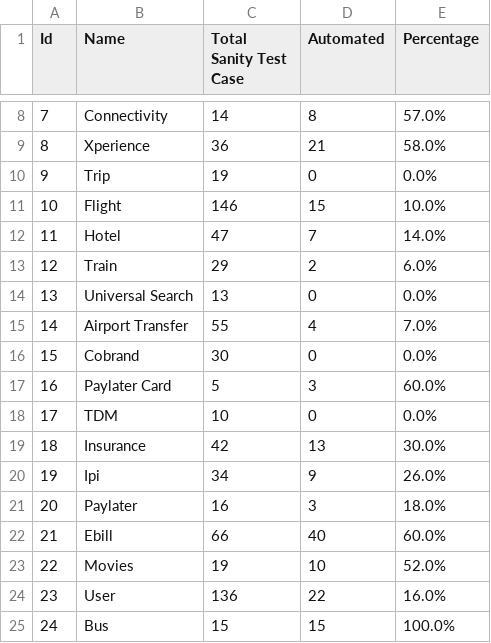
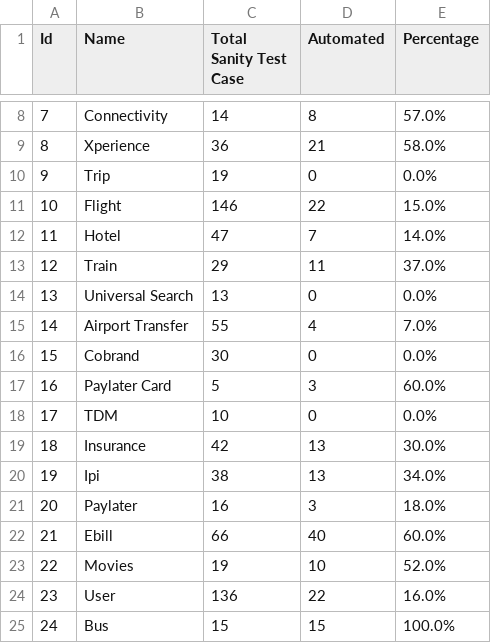
Before and after one commit to harithfan/csv-file, a CSV file: sanity.csv, drawn as a sheet; only a part is shown, gaps mark what is left out.

Commit message:
Adding sanity file

```diff
--- a/sanity.csv
+++ b/sanity.csv
@@ -10,5 +10,5 @@ Id,Name,Total Sanity Test Case,Automated,Percentage
 9,Trip,19,0,0.0%
-10,Flight,146,15,10.0%
+10,Flight,146,22,15.0%
 11,Hotel,47,7,14.0%
-12,Train,29,2,6.0%
+12,Train,29,11,37.0%
 13,Universal Search,13,0,0.0%
@@ -19,3 +19,3 @@ Id,Name,Total Sanity Test Case,Automated,Percentage
 18,Insurance,42,13,30.0%
-19,Ipi,34,9,26.0%
+19,Ipi,38,13,34.0%
 20,Paylater,16,3,18.0%
```
